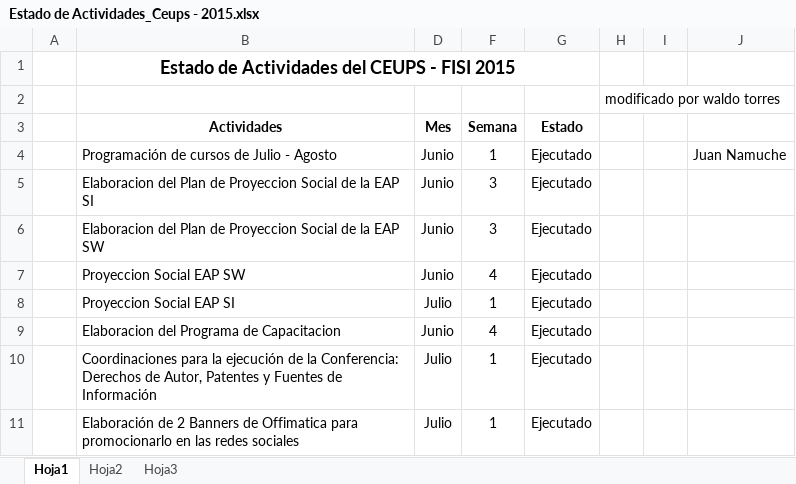
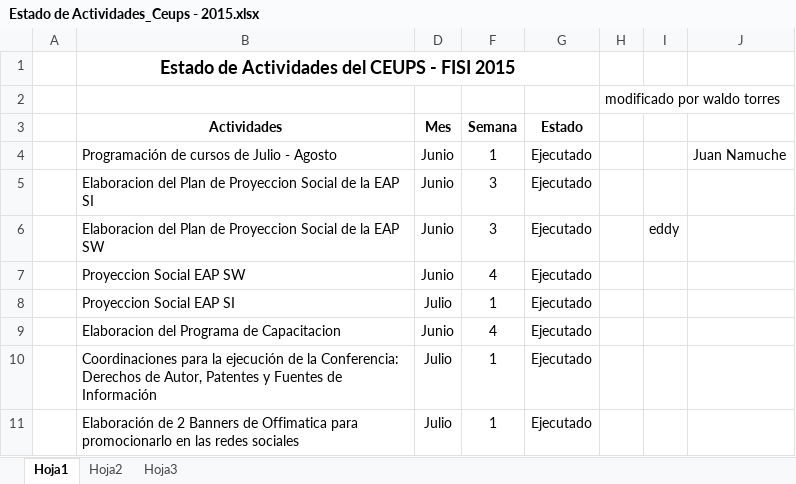
Before and after one commit to lwongp/gmd, an Excel workbook: sic/Estado de Actividades_Ceups - 2015.xlsx, sheet Hoja1, drawn as a sheet; only a part is shown; values as stored, in another font and other column widths than the file's, no borders; the diff names each change by its address in the sheet, - before the commit and + after, or states it on an @@ line.

```diff
--- a/sic/Estado de Actividades_Ceups - 2015.xlsx (sheet Hoja1)
+++ b/sic/Estado de Actividades_Ceups - 2015.xlsx (sheet Hoja1)
-I6: (empty)
+I6: eddy
```
Also changed, not shown: sic/Actividades- CEUPS.xlsx.
